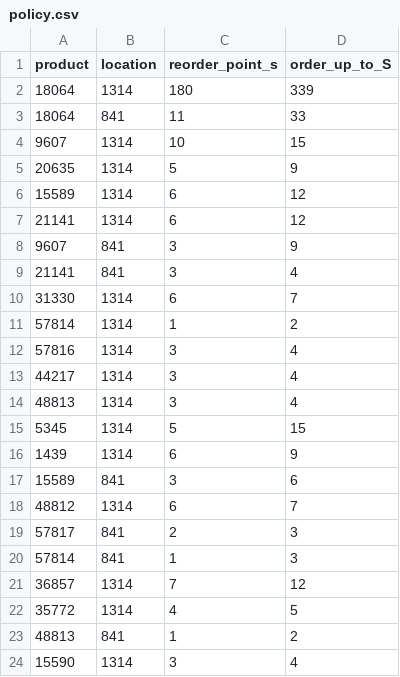
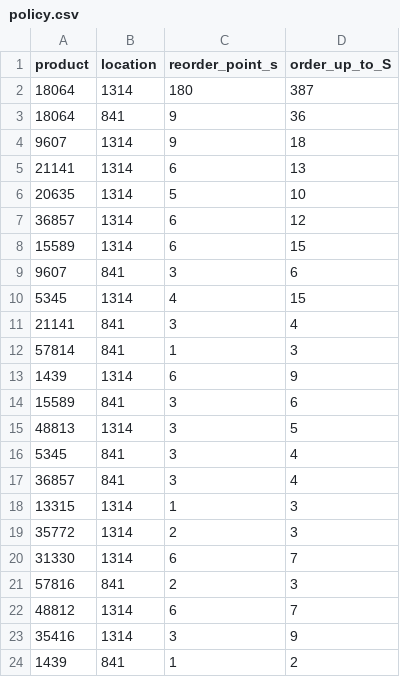
Before and after one commit to DPFNeiland/HackathonPrevisao, a CSV file: policy.csv, drawn as a sheet; only a part is shown; the shorter side is filled out with more unchanged rows; the diff covers the shown part only.

```diff
--- a/policy.csv
+++ b/policy.csv
@@ -1,22 +1,24 @@
 product,location,reorder_point_s,order_up_to_S
-18064,1314,180,339
-18064,841,11,33
-9607,1314,10,15
-20635,1314,5,9
-15589,1314,6,12
-21141,1314,6,12
-9607,841,3,9
+18064,1314,180,387
+18064,841,9,36
+9607,1314,9,18
+21141,1314,6,13
+20635,1314,5,10
+36857,1314,6,12
+15589,1314,6,15
+9607,841,3,6
+5345,1314,4,15
 21141,841,3,4
-31330,1314,6,7
-57814,1314,1,2
-57816,1314,3,4
-44217,1314,3,4
-48813,1314,3,4
-5345,1314,5,15
+57814,841,1,3
 1439,1314,6,9
 15589,841,3,6
+48813,1314,3,5
+5345,841,3,4
+36857,841,3,4
+13315,1314,1,3
+35772,1314,2,3
+31330,1314,6,7
+57816,841,2,3
 48812,1314,6,7
-57817,841,2,3
-57814,841,1,3
-36857,1314,7,12
-35772,1314,4,5
+35416,1314,3,9
+1439,841,1,2
```
Also changed, not shown: 1 added row and 25 moved rows elsewhere in this file, simulator_output/simulation_daily.csv, simulator_output/sku_metrics.csv, 15 other files.
